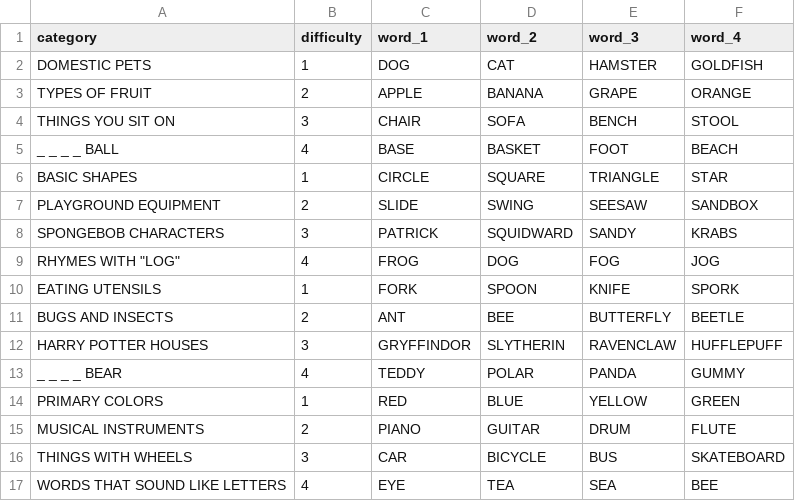
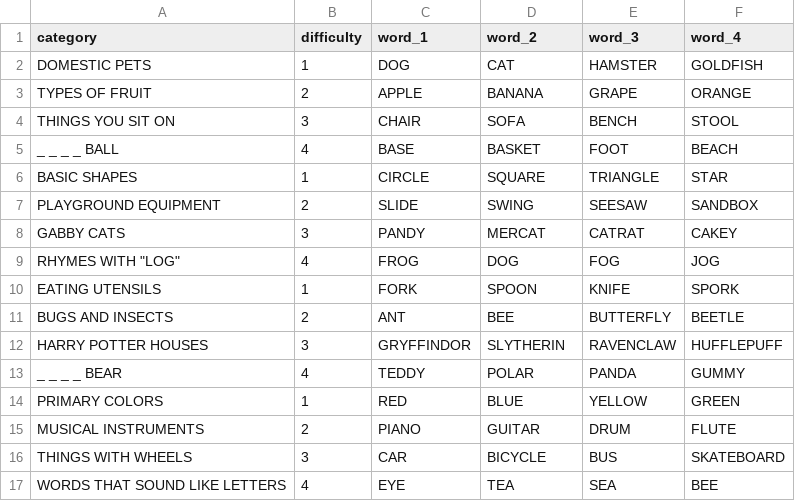
Before and after one commit to alecscharff/kidsconnect, a CSV file: public/puzzle_data.csv, drawn as a sheet; removed rows and columns are numbered as before the commit, all else as after; the diff names each change by its address in the sheet, - before the commit and + after, or states it on an @@ line.

Commit message:
Update puzzle_data.csv

```diff
--- a/public/puzzle_data.csv
+++ b/public/puzzle_data.csv
-row 8: SPONGEBOB CHARACTERS | 3 | PATRICK | SQUIDWARD | SANDY | KRABS
+row 8: GABBY CATS | 3 | PANDY | MERCAT | CATRAT | CAKEY
```
